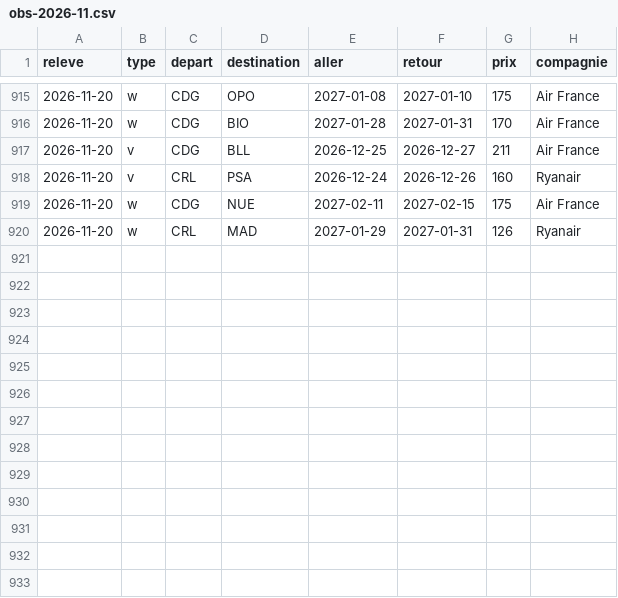
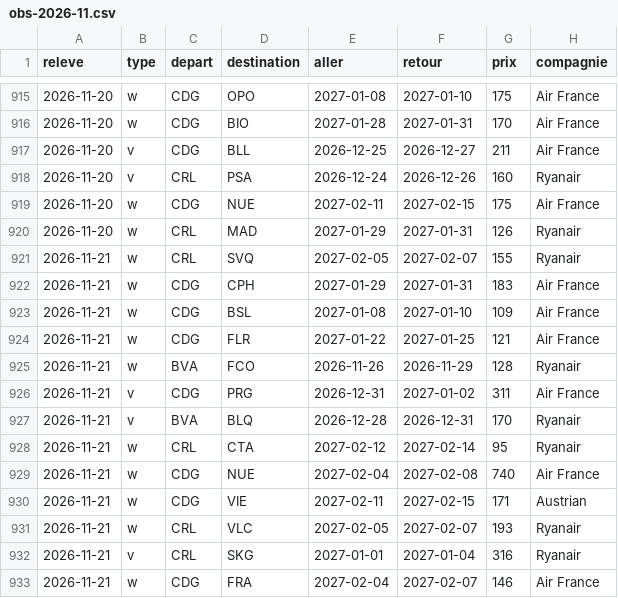
Before and after one commit to merwanyml/vols, a CSV file: data/court/obs-2026-11.csv, drawn as a sheet; only a part is shown, gaps mark what is left out.

Commit message:
Historique court courrier

```diff
--- a/data/court/obs-2026-11.csv
+++ b/data/court/obs-2026-11.csv
@@ -920 +920,14 @@ releve,type,depart,destination,aller,retour,prix,compagnie
 2026-11-20,w,CRL,MAD,2027-01-29,2027-01-31,126,Ryanair
+2026-11-21,w,CRL,SVQ,2027-02-05,2027-02-07,155,Ryanair
+2026-11-21,w,CDG,CPH,2027-01-29,2027-01-31,183,Air France
+2026-11-21,w,CDG,BSL,2027-01-08,2027-01-10,109,Air France
+2026-11-21,w,CDG,FLR,2027-01-22,2027-01-25,121,Air France
+2026-11-21,w,BVA,FCO,2026-11-26,2026-11-29,128,Ryanair
+2026-11-21,v,CDG,PRG,2026-12-31,2027-01-02,311,Air France
+2026-11-21,v,BVA,BLQ,2026-12-28,2026-12-31,170,Ryanair
+2026-11-21,w,CRL,CTA,2027-02-12,2027-02-14,95,Ryanair
+2026-11-21,w,CDG,NUE,2027-02-04,2027-02-08,740,Air France
+2026-11-21,w,CDG,VIE,2027-02-11,2027-02-15,171,Austrian
+2026-11-21,w,CRL,VLC,2027-02-05,2027-02-07,193,Ryanair
+2026-11-21,v,CRL,SKG,2027-01-01,2027-01-04,316,Ryanair
+2026-11-21,w,CDG,FRA,2027-02-04,2027-02-07,146,Air France
```
Also changed, not shown: data/court/lancements.csv, 2 other files.
